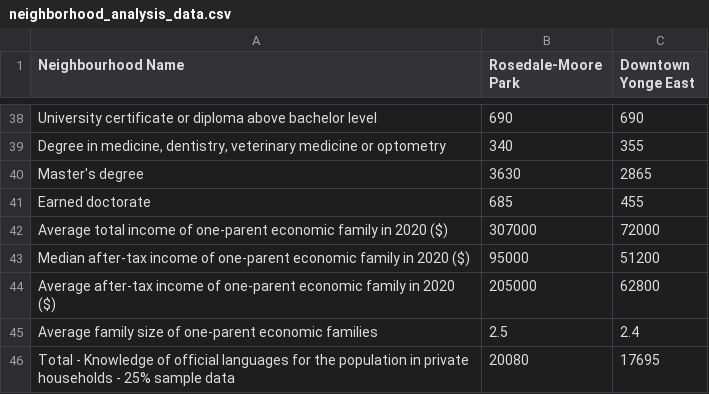
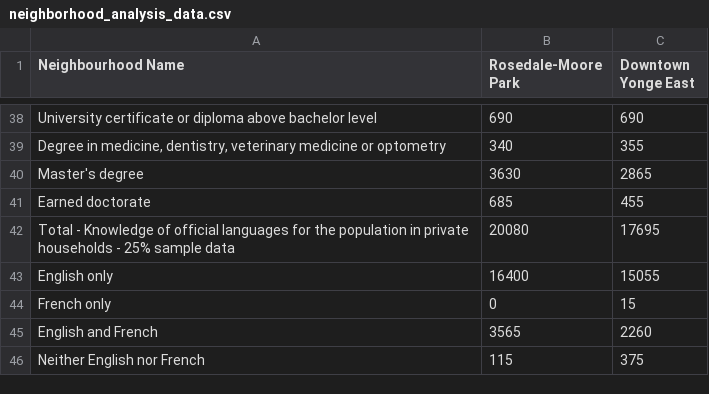
Before and after one commit to LexiKnight/neighborhoods_toronto, a CSV file: inputs/data/analysis_data/neighborhood_analysis_data.csv, drawn as a sheet; only a part is shown, gaps mark what is left out; removed rows and columns are numbered as before the commit, all else as after; the diff names each change by its address in the sheet, - before the commit and + after, or states it on an @@ line.

```diff
--- a/inputs/data/analysis_data/neighborhood_analysis_data.csv
+++ b/inputs/data/analysis_data/neighborhood_analysis_data.csv
-row 42: Average total income of one-parent economic family in 2020 ($) | 307000 | 72000
-row 43: Median after-tax income of one-parent economic family in 2020 ($) | 95000 | 51200
-row 44: Average after-tax income of one-parent economic family in 2020 ($) | 205000 | 62800
-row 45: Average family size of one-parent economic families | 2.5 | 2.4
+row 43: English only | 16400 | 15055
+row 44: French only | 0 | 15
+row 45: English and French | 3565 | 2260
+row 46: Neither English nor French | 115 | 375
```
Also changed, not shown: 1 other file.
